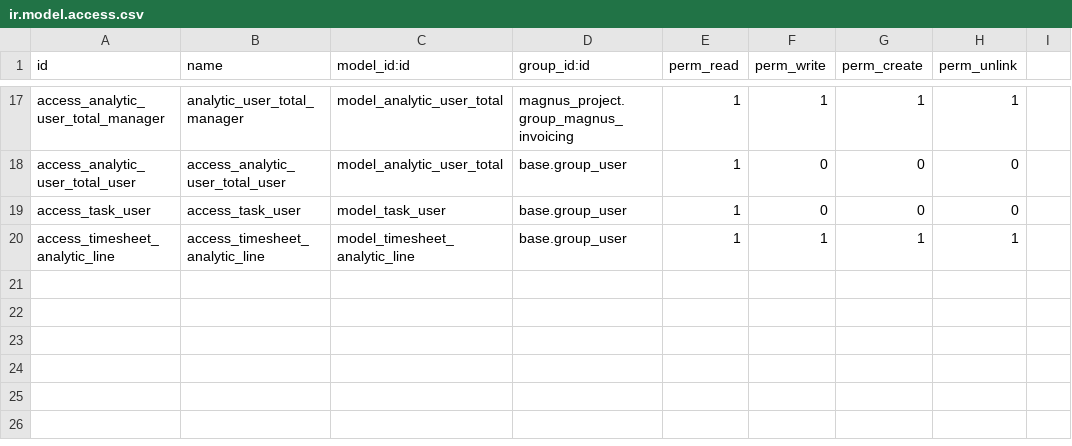
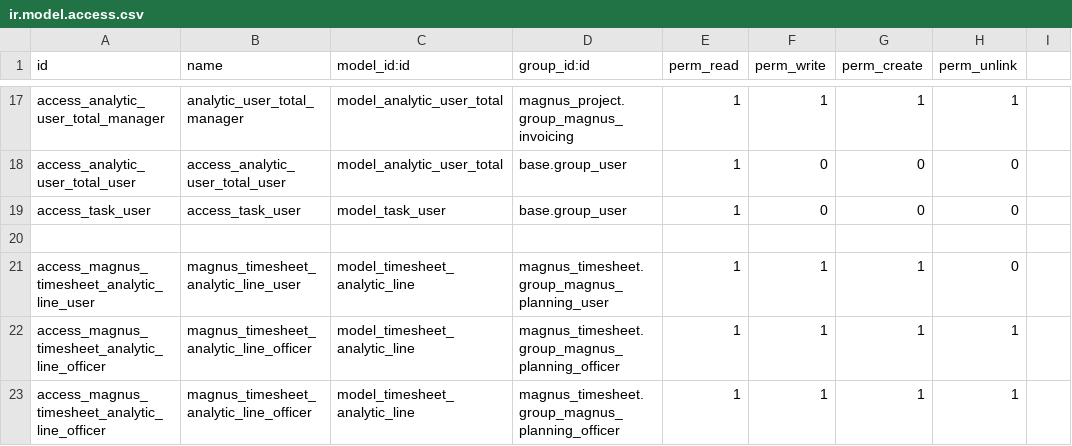
Before and after one commit to kumarinie/migration_magnus, a CSV file: magnus_timesheet/security/ir.model.access.csv, drawn as a sheet; only a part is shown, gaps mark what is left out.

Commit message:
Added timesheet.analytic.line for magnus_timesheet

```diff
--- a/magnus_timesheet/security/ir.model.access.csv
+++ b/magnus_timesheet/security/ir.model.access.csv
@@ -19,2 +19,5 @@ access_analytic_user_total_user,access_analytic_user_total_user,model_analytic_u
 access_task_user,access_task_user,model_task_user,base.group_user,1,0,0,0
-access_timesheet_analytic_line,access_timesheet_analytic_line,model_timesheet_analytic_line,base.group_user,1,1,1,1
+
+access_magnus_timesheet_analytic_line_user,magnus_timesheet_analytic_line_user,model_timesheet_analytic_line,magnus_timesheet.group_magnus_planning_user,1,1,1,0
+access_magnus_timesheet_analytic_line_officer,magnus_timesheet_analytic_line_officer,model_timesheet_analytic_line,magnus_timesheet.group_magnus_planning_officer,1,1,1,1
+access_magnus_timesheet_analytic_line_officer,magnus_timesheet_analytic_line_officer,model_timesheet_analytic_line,magnus_timesheet.group_magnus_planning_officer,1,1,1,1
```
Also changed, not shown: 2 other files.
